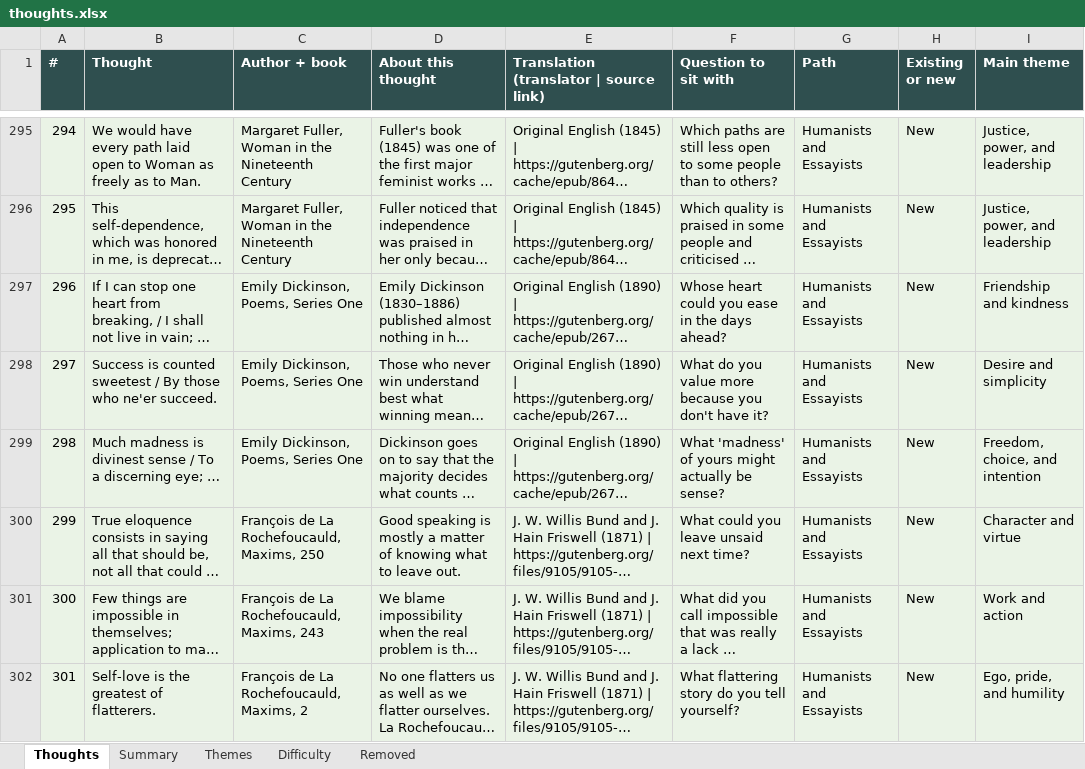
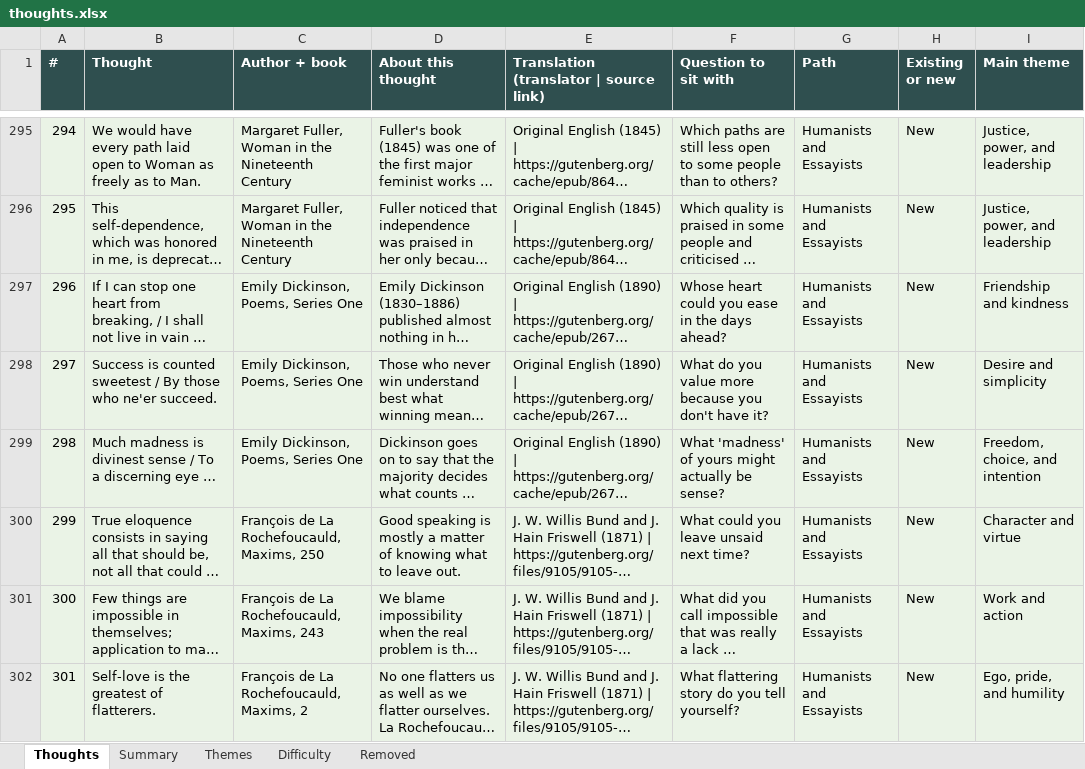
Before and after one commit to theopelle/thethinkingplace, an Excel workbook: content/thoughts.xlsx, sheet Thoughts, drawn as a sheet; only a part is shown, gaps mark what is left out; long unchanged cells end in …; values as stored, in another font and other column widths than the file's, no borders; the diff covers the shown part only; the diff names each change by its address in the sheet, - before the commit and + after, or states it on an @@ line.

```diff
--- a/content/thoughts.xlsx (sheet Thoughts)
+++ b/content/thoughts.xlsx (sheet Thoughts)
-B297 (Thought): …live in vain; …
+B297 (Thought): …live in vain …
-B299 (Thought): …a discerning eye; …
+B299 (Thought): …a discerning eye …
```
Also changed, not shown: 13 edited cells elsewhere in this sheet, 1 other file.
